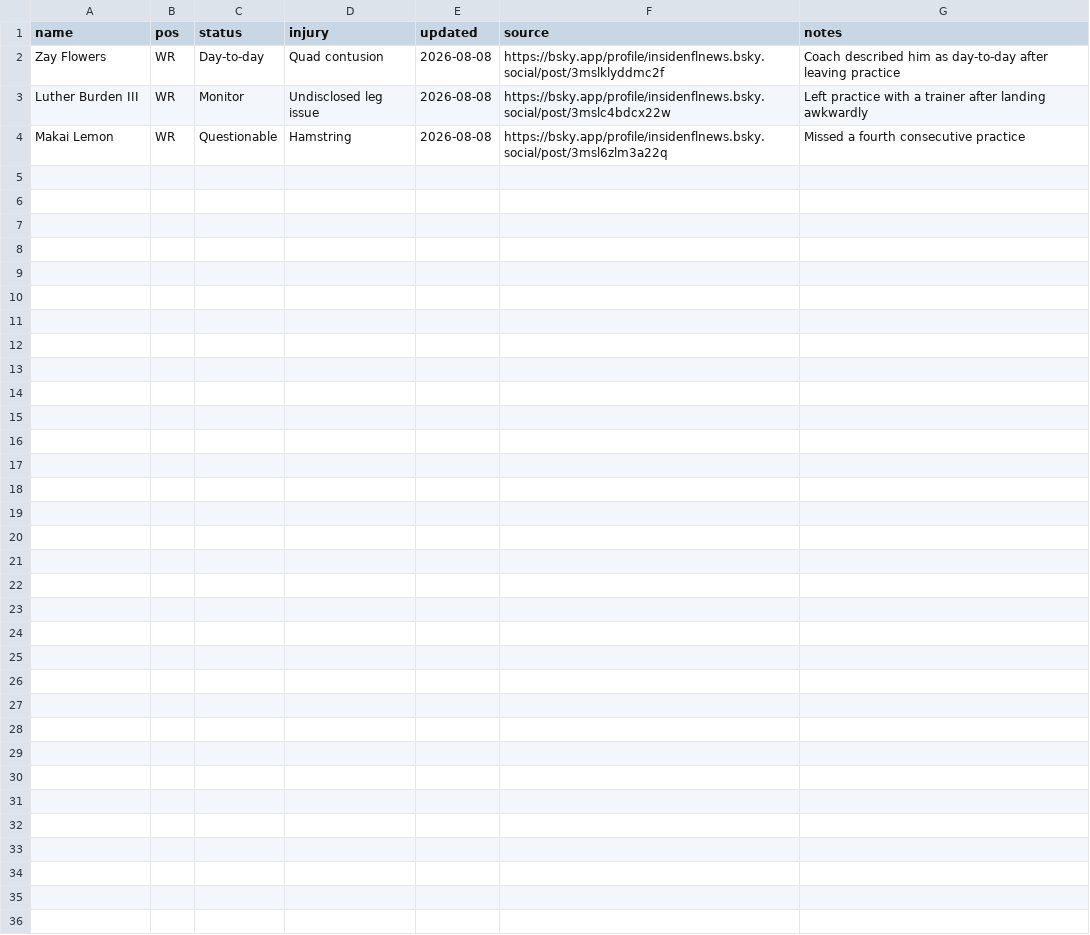
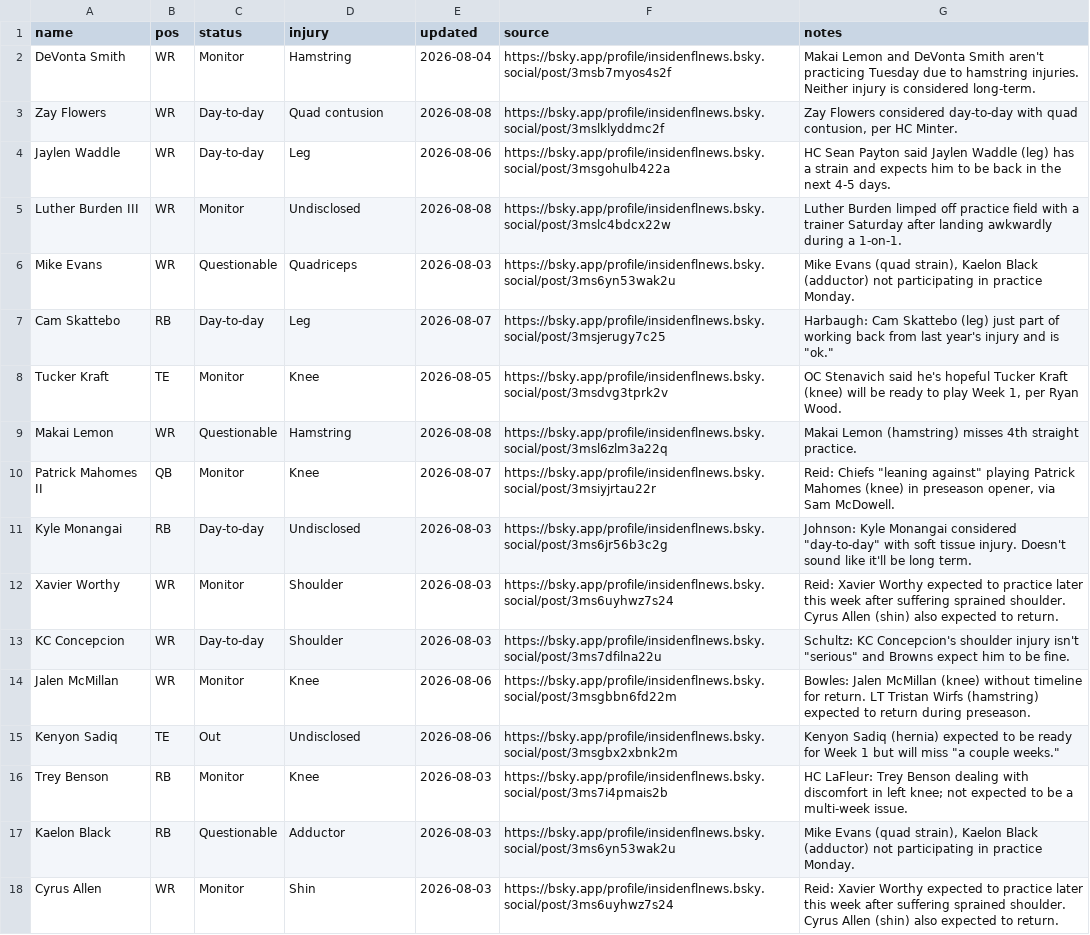
Before and after one commit to fowlergmu/private-draft-tools-x7k2, a CSV file: Data/Current Injuries.csv, drawn as a sheet.

```diff
--- a/Data/Current Injuries.csv
+++ b/Data/Current Injuries.csv
@@ -1,4 +1,18 @@
 name,pos,status,injury,updated,source,notes
-Zay Flowers,WR,Day-to-day,Quad contusion,2026-08-08,https://bsky.app/profile/insidenflnews.bsky.social/post/3mslklyddmc2f,Coach described him as day-to-day after leaving practice
-Luther Burden III,WR,Monitor,Undisclosed leg issue,2026-08-08,https://bsky.app/profile/insidenflnews.bsky.social/post/3mslc4bdcx22w,Left practice with a trainer after landing awkwardly
-Makai Lemon,WR,Questionable,Hamstring,2026-08-08,https://bsky.app/profile/insidenflnews.bsky.social/post/3msl6zlm3a22q,Missed a fourth consecutive practice
+DeVonta Smith,WR,Monitor,Hamstring,2026-08-04,https://bsky.app/profile/insidenflnews.bsky.social/post/3msb7myos4s2f,Makai Lemon and DeVonta Smith aren't practicing Tuesday due to hamstring injuries. Neither injury is considered long-term.
+Zay Flowers,WR,Day-to-day,Quad contusion,2026-08-08,https://bsky.app/profile/insidenflnews.bsky.social/post/3mslklyddmc2f,"Zay Flowers considered day-to-day with quad contusion, per HC Minter."
+Jaylen Waddle,WR,Day-to-day,Leg,2026-08-06,https://bsky.app/profile/insidenflnews.bsky.social/post/3msgohulb422a,HC Sean Payton said Jaylen Waddle (leg) has a strain and expects him to be back in the next 4-5 days.
+Luther Burden III,WR,Monitor,Undisclosed,2026-08-08,https://bsky.app/profile/insidenflnews.bsky.social/post/3mslc4bdcx22w,Luther Burden limped off practice field with a trainer Saturday after landing awkwardly during a 1-on-1.
+Mike Evans,WR,Questionable,Quadriceps,2026-08-03,https://bsky.app/profile/insidenflnews.bsky.social/post/3ms6yn53wak2u,"Mike Evans (quad strain), Kaelon Black (adductor) not participating in practice Monday."
+Cam Skattebo,RB,Day-to-day,Leg,2026-08-07,https://bsky.app/profile/insidenflnews.bsky.social/post/3msjerugy7c25,"Harbaugh: Cam Skattebo (leg) just part of working back from last year's injury and is ""ok."""
+Tucker Kraft,TE,Monitor,Knee,2026-08-05,https://bsky.app/profile/insidenflnews.bsky.social/post/3msdvg3tprk2v,"OC Stenavich said he's hopeful Tucker Kraft (knee) will be ready to play Week 1, per Ryan Wood."
+Makai Lemon,WR,Questionable,Hamstring,2026-08-08,https://bsky.app/profile/insidenflnews.bsky.social/post/3msl6zlm3a22q,Makai Lemon (hamstring) misses 4th straight practice.
+Patrick Mahomes II,QB,Monitor,Knee,2026-08-07,https://bsky.app/profile/insidenflnews.bsky.social/post/3msiyjrtau22r,"Reid: Chiefs ""leaning against"" playing Patrick Mahomes (knee) in preseason opener, via Sam McDowell."
+Kyle Monangai,RB,Day-to-day,Undisclosed,2026-08-03,https://bsky.app/profile/insidenflnews.bsky.social/post/3ms6jr56b3c2g,"Johnson: Kyle Monangai considered ""day-to-day"" with soft tissue injury. Doesn't sound like it'll be long term."
+Xavier Worthy,WR,Monitor,Shoulder,2026-08-03,https://bsky.app/profile/insidenflnews.bsky.social/post/3ms6uyhwz7s24,Reid: Xavier Worthy expected to practice later this week after suffering sprained shoulder. Cyrus Allen (shin) also expected to return.
+KC Concepcion,WR,Day-to-day,Shoulder,2026-08-03,https://bsky.app/profile/insidenflnews.bsky.social/post/3ms7dfilna22u,"Schultz: KC Concepcion's shoulder injury isn't ""serious"" and Browns expect him to be fine."
+Jalen McMillan,WR,Monitor,Knee,2026-08-06,https://bsky.app/profile/insidenflnews.bsky.social/post/3msgbbn6fd22m,Bowles: Jalen McMillan (knee) without timeline for return. LT Tristan Wirfs (hamstring) expected to return during preseason.
+Kenyon Sadiq,TE,Out,Undisclosed,2026-08-06,https://bsky.app/profile/insidenflnews.bsky.social/post/3msgbx2xbnk2m,"Kenyon Sadiq (hernia) expected to be ready for Week 1 but will miss ""a couple weeks."""
+Trey Benson,RB,Monitor,Knee,2026-08-03,https://bsky.app/profile/insidenflnews.bsky.social/post/3ms7i4pmais2b,HC LaFleur: Trey Benson dealing with discomfort in left knee; not expected to be a multi-week issue.
+Kaelon Black,RB,Questionable,Adductor,2026-08-03,https://bsky.app/profile/insidenflnews.bsky.social/post/3ms6yn53wak2u,"Mike Evans (quad strain), Kaelon Black (adductor) not participating in practice Monday."
+Cyrus Allen,WR,Monitor,Shin,2026-08-03,https://bsky.app/profile/insidenflnews.bsky.social/post/3ms6uyhwz7s24,Reid: Xavier Worthy expected to practice later this week after suffering sprained shoulder. Cyrus Allen (shin) also expected to return.
```
